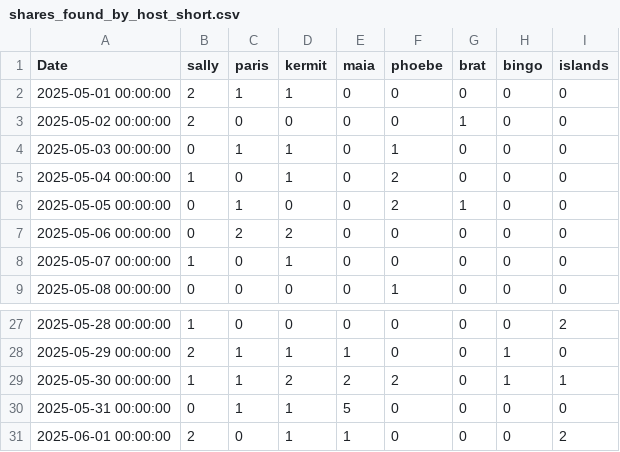
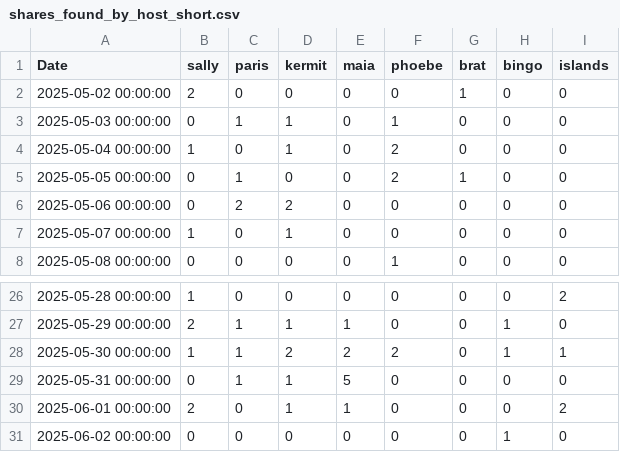
Before and after one commit to NadimGhaznavi/Db4E, a CSV file: data/shares_found_by_host_short.csv, drawn as a sheet; only a part is shown, gaps mark what is left out.

Commit message:
Updated Shares Found

```diff
--- a/data/shares_found_by_host_short.csv
+++ b/data/shares_found_by_host_short.csv
@@ -1,3 +1,2 @@
 Date,sally,paris,kermit,maia,phoebe,brat,bingo,islands
-2025-05-01 00:00:00,2,1,1,0,0,0,0,0
 2025-05-02 00:00:00,2,0,0,0,0,1,0,0
@@ -31 +30,2 @@ Date,sally,paris,kermit,maia,phoebe,brat,bingo,islands
 2025-06-01 00:00:00,2,0,1,1,0,0,0,2
+2025-06-02 00:00:00,0,0,0,0,0,0,1,0
```
